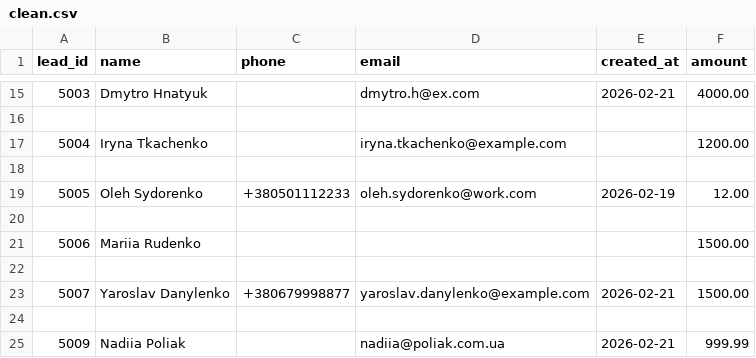
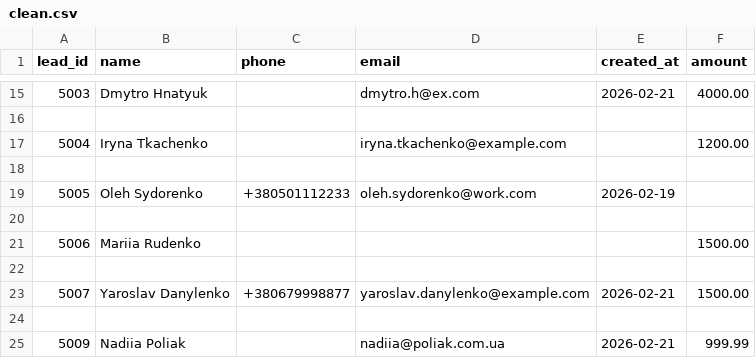
Before and after one commit to SerhiiShostak/diagnostic-python-freelance, a CSV file: task1_cleaning/out/clean.csv, drawn as a sheet; only a part is shown, gaps mark what is left out.

Commit message:
Refactor argument parsing and logging in main.py; update requirements and clean.csv output

```diff
--- a/task1_cleaning/out/clean.csv
+++ b/task1_cleaning/out/clean.csv
@@ -18,3 +18,3 @@ lead_id,name,phone,email,created_at,amount
 
-5005,Oleh Sydorenko,+380501112233,oleh.sydorenko@work.com,2026-02-19,12.00
+5005,Oleh Sydorenko,+380501112233,oleh.sydorenko@work.com,2026-02-19,
 
```
Also changed, not shown: 3 other files.
